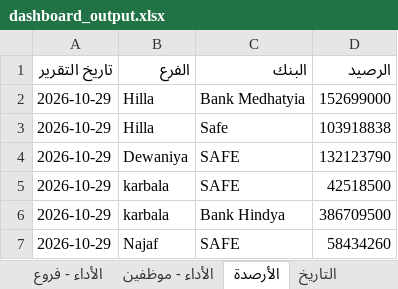
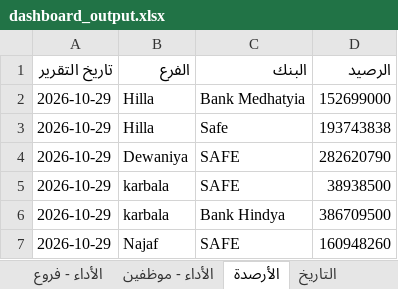
Before and after one commit to fahaD22-sys/amalkom-dashboard, an Excel workbook: output/dashboard_output.xlsx, sheet الأرصدة, drawn as a sheet; values as stored, in another font and other column widths than the file's, no borders; the diff names each change by its address in the sheet, - before the commit and + after, or states it on an @@ line.

```diff
--- a/output/dashboard_output.xlsx (sheet الأرصدة)
+++ b/output/dashboard_output.xlsx (sheet الأرصدة)
-D3 (الرصيد): 103918838
+D3 (الرصيد): 193743838
-D4 (الرصيد): 132123790
+D4 (الرصيد): 282620790
-D5 (الرصيد): 42518500
+D5 (الرصيد): 38938500
-D7 (الرصيد): 58434260
+D7 (الرصيد): 160948260
```
Also changed, not shown: sheet الأداء - موظفين, sheet الأداء - فروع, sheet جاهز للصرف, sheet التاريخ, sheet المتأخرات.
